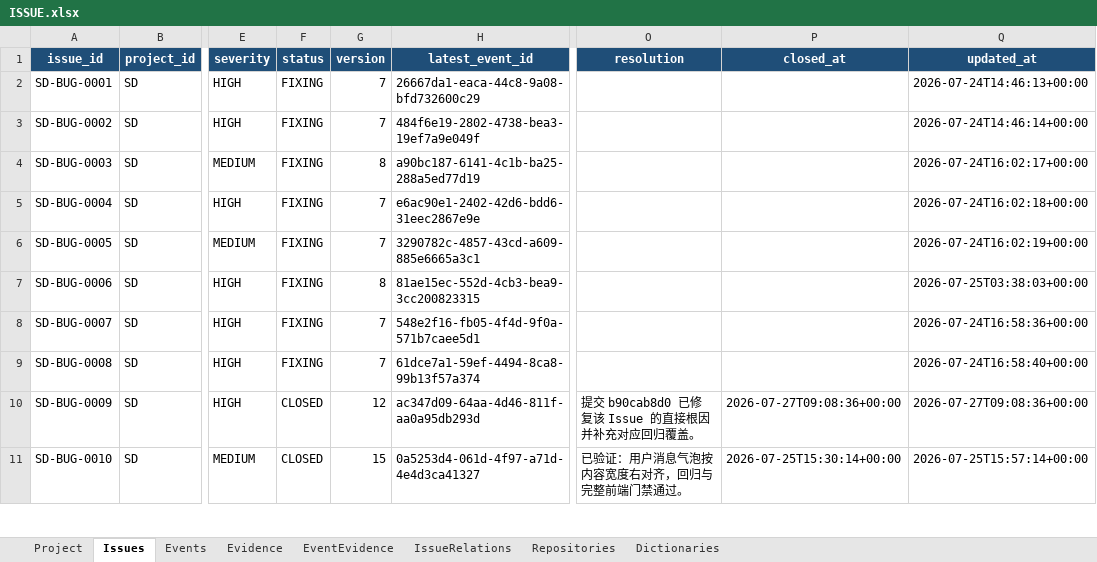
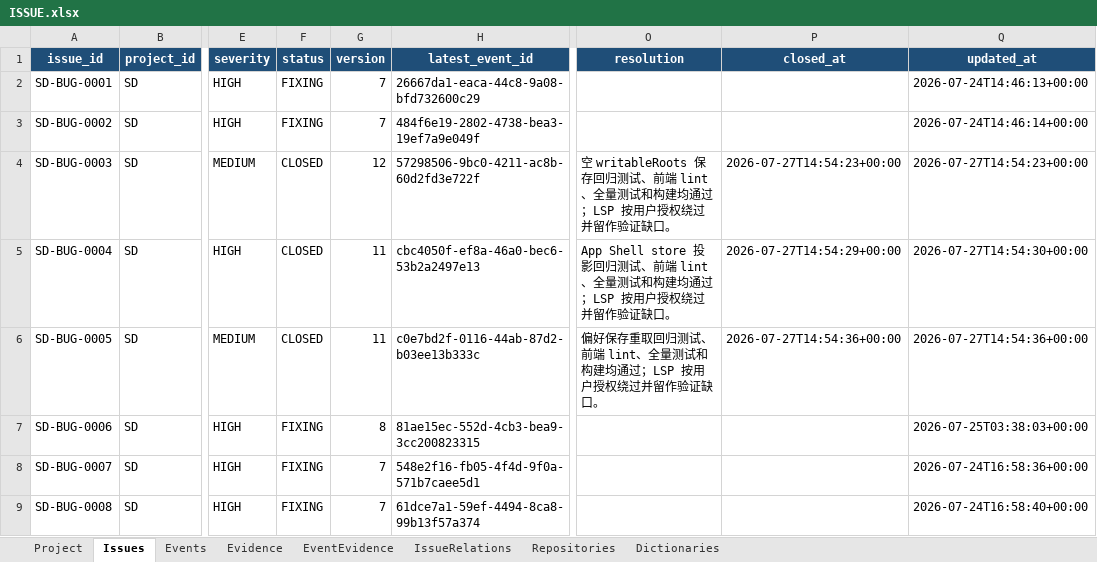
Before and after one commit to lihah111222333-cloud/Super-Dolphin-Agent-Cockpit, an Excel workbook: ISSUE.xlsx, sheet Issues, drawn as a sheet; only a part is shown, gaps mark what is left out; the shorter side is filled out with more unchanged rows; values as stored, in another font and other column widths than the file's, no borders; table styles not drawn; the diff names each change by its address in the sheet, - before the commit and + after, or states it on an @@ line.

```diff
--- a/ISSUE.xlsx (sheet Issues)
+++ b/ISSUE.xlsx (sheet Issues)
-F4:F6 (status): FIXING
+F4:F6 (status): CLOSED
-G4 (version): 8
+G4 (version): 12
-H4 (latest_event_id): a90bc187-6141-4c1b-ba25-288a5ed77d19
+H4 (latest_event_id): 57298506-9bc0-4211-ac8b-60d2fd3e722f
-O4 (resolution): (empty)
+O4 (resolution): 空 writableRoots 保存回归测试、前端 lint、全量测试和构建均通过；LSP 按用户授权绕过并留作验证缺口。
-P4 (closed_at): (empty)
+P4 (closed_at): 2026-07-27T14:54:23+00:00
-Q4 (updated_at): 2026-07-24T16:02:17+00:00
+Q4 (updated_at): 2026-07-27T14:54:23+00:00
-G5:G6 (version): 7
+G5:G6 (version): 11
-H5 (latest_event_id): e6ac90e1-2402-42d6-bdd6-31eec2867e9e
+H5 (latest_event_id): cbc4050f-ef8a-46a0-bec6-53b2a2497e13
-O5 (resolution): (empty)
+O5 (resolution): App Shell store 投影回归测试、前端 lint、全量测试和构建均通过；LSP 按用户授权绕过并留作验证缺口。
-P5 (closed_at): (empty)
+P5 (closed_at): 2026-07-27T14:54:29+00:00
-Q5 (updated_at): 2026-07-24T16:02:18+00:00
+Q5 (updated_at): 2026-07-27T14:54:30+00:00
-H6 (latest_event_id): 3290782c-4857-43cd-a609-885e6665a3c1
+H6 (latest_event_id): c0e7bd2f-0116-44ab-87d2-b03ee13b333c
-O6 (resolution): (empty)
+O6 (resolution): 偏好保存重取回归测试、前端 lint、全量测试和构建均通过；LSP 按用户授权绕过并留作验证缺口。
-P6 (closed_at): (empty)
+P6 (closed_at): 2026-07-27T14:54:36+00:00
-Q6 (updated_at): 2026-07-24T16:02:19+00:00
+Q6 (updated_at): 2026-07-27T14:54:36+00:00
```
Also changed, not shown: sheet Events, sheet Evidence, sheet EventEvidence.
